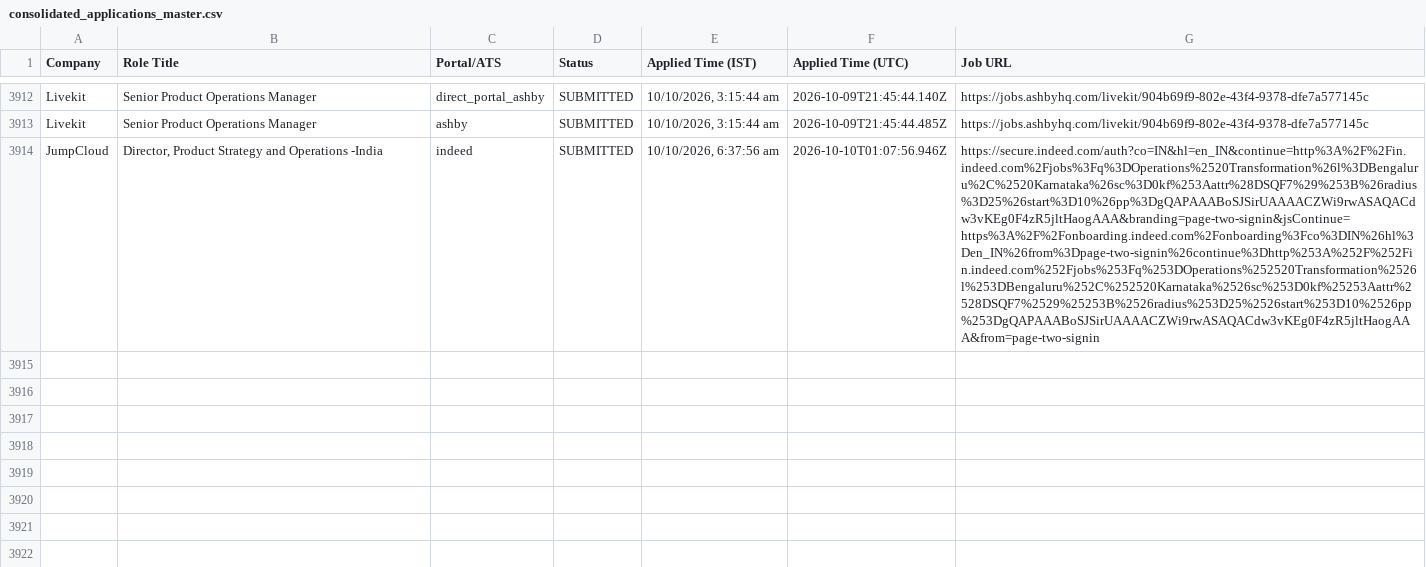
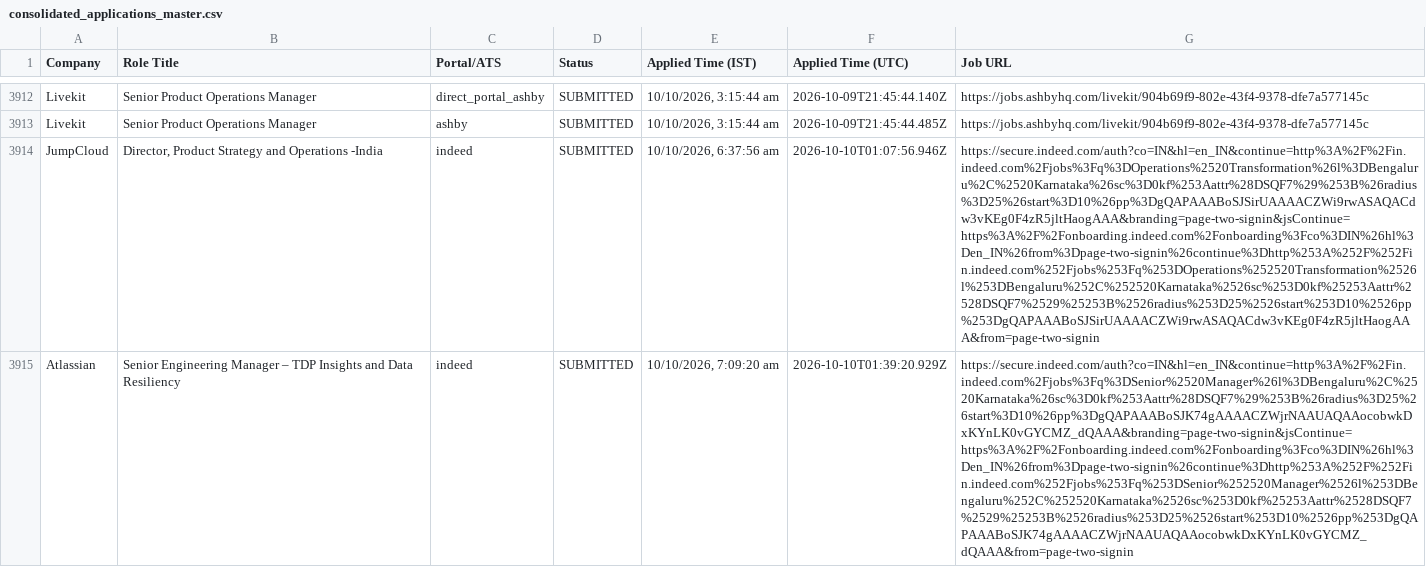
Before and after one commit to sandeepramaswamykashyap-coder/job-search-agent, a CSV file: consolidated_applications_master.csv, drawn as a sheet; only a part is shown, gaps mark what is left out; the diff names each change by its address in the sheet, - before the commit and + after, or states it on an @@ line.

Commit message:
feat: recorded visible omni-portal applications cycle #71

```diff
--- a/consolidated_applications_master.csv
+++ b/consolidated_applications_master.csv
+row 3915: Atlassian | Senior Engineering Manager – TDP Insights and Data Resiliency | indeed | SUBMITTED | 10/10/2026, 7:09:20 am | 2026-10-10T01:39:20.929Z | https://secure.indeed.com/auth?co=IN&hl=en_IN&continue=http%3A%2F%2Fin.indeed.com%2Fjobs%3Fq%3DSenior%2520Manager%26l%3DBengaluru%2C%2520Karnataka%26sc%3D0kf%253Aattr%28DSQF7%29%253B%26radius%3D25%26start%3D10%26pp%3DgQAPAAABoSJK74gAAAACZWjrNAAUAQAAocobwkDxKYnLK0vGYCMZ_dQAAA&branding=page-two-signin&jsContinue=https%3A%2F%2Fonboarding.indeed.com%2Fonboarding%3Fco%3DIN%26hl%3Den_IN%26from%3Dpage-two-signin%26continue%3Dhttp%253A%252F%252Fin.indeed.com%252Fjobs%253Fq%253DSenior%252520Manager%2526l%253DBengaluru%252C%252520Karnataka%2526sc%253D0kf%25253Aattr%2528DSQF7%2529%25253B%2526radius%253D25%2526start%253D10%2526pp%253DgQAPAAABoSJK74gAAAACZWjrNAAUAQAAocobwkDxKYnLK0vGYCMZ_dQAAA&from=page-two-signin
```
Also changed, not shown: verified_clean_applications.csv, 3 other files.
